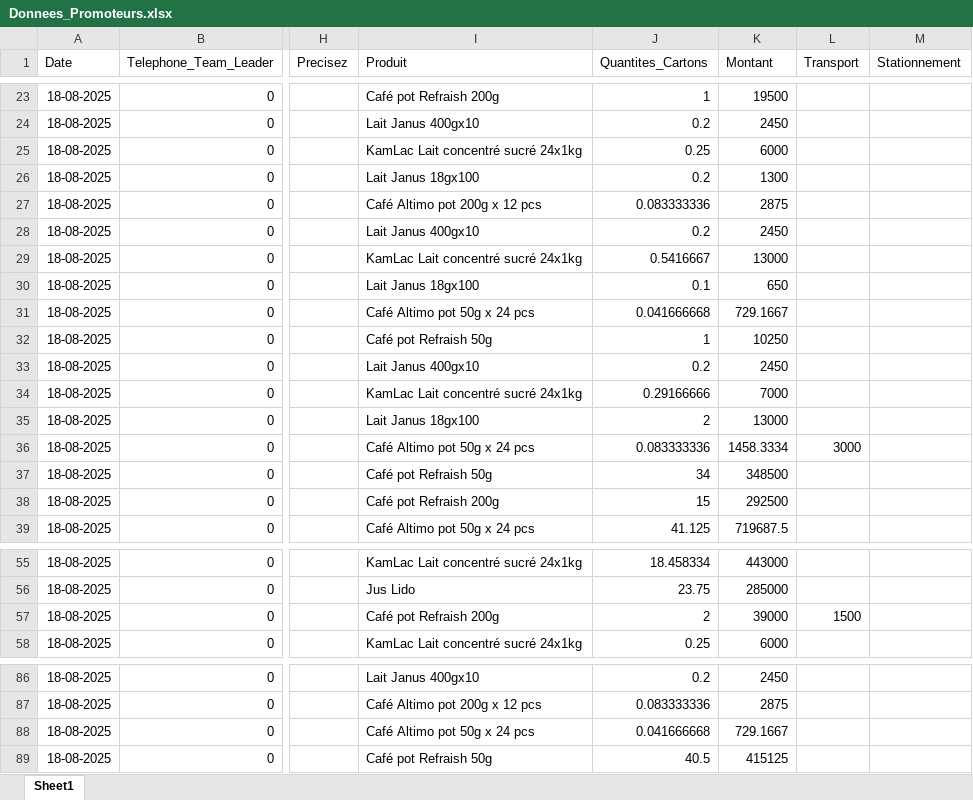
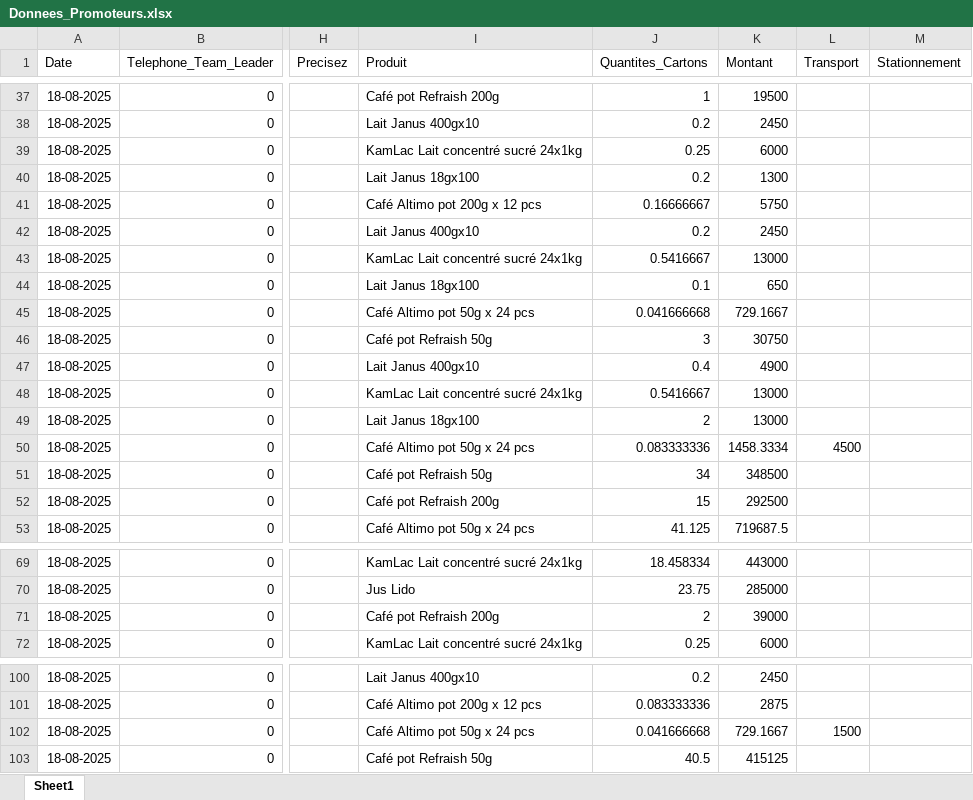
Before and after one commit to abdoulaye1301/Promoteur, an Excel workbook: Donnees_Promoteurs.xlsx, sheet Sheet1, drawn as a sheet; only a part is shown, gaps mark what is left out; values as stored, in another font and other column widths than the file's, no borders; addresses are those after the commit; the diff covers the shown part only; the diff names each change by its address in the sheet, - before the commit and + after, or states it on an @@ line.

```diff
--- a/Donnees_Promoteurs.xlsx (sheet Sheet1)
+++ b/Donnees_Promoteurs.xlsx (sheet Sheet1)
-J41 (Quantites_Cartons): 0.083333336
+J41 (Quantites_Cartons): 0.16666667
-K41 (Montant): 2875
+K41 (Montant): 5750
-J46 (Quantites_Cartons): 1
+J46 (Quantites_Cartons): 3
-K46 (Montant): 10250
+K46 (Montant): 30750
-J47 (Quantites_Cartons): 0.2
+J47 (Quantites_Cartons): 0.4
-K47 (Montant): 2450
+K47 (Montant): 4900
-J48 (Quantites_Cartons): 0.29166666
+J48 (Quantites_Cartons): 0.5416667
-K48 (Montant): 7000
+K48 (Montant): 13000
-L50 (Transport): 3000
+L50 (Transport): 4500
-L71 (Transport): 1500
+L71 (Transport): (empty)
-L102 (Transport): (empty)
+L102 (Transport): 1500
```
Also changed, not shown: 14 added rows and 43 edited cells elsewhere in this sheet, 1 other file.
